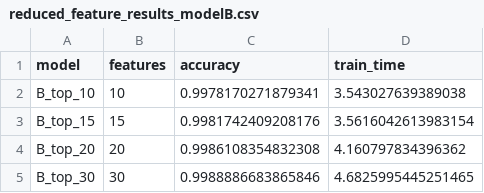
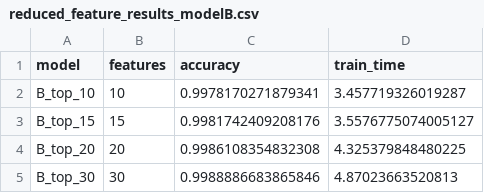
Before and after one commit to rahulraj710/Random_Forest_PCA_IDS, a CSV file: notebooks/reduced_feature_results_modelB.csv, drawn as a sheet.

```diff
--- a/notebooks/reduced_feature_results_modelB.csv
+++ b/notebooks/reduced_feature_results_modelB.csv
@@ -1,5 +1,5 @@
 model,features,accuracy,train_time
-B_top_10,10,0.9978170271879341,3.543027639389038
-B_top_15,15,0.9981742409208176,3.5616042613983154
-B_top_20,20,0.9986108354832308,4.160797834396362
-B_top_30,30,0.9988886683865846,4.6825995445251465
+B_top_10,10,0.9978170271879341,3.457719326019287
+B_top_15,15,0.9981742409208176,3.5576775074005127
+B_top_20,20,0.9986108354832308,4.325379848480225
+B_top_30,30,0.9988886683865846,4.87023663520813
```
Also changed, not shown: 2 other files.
